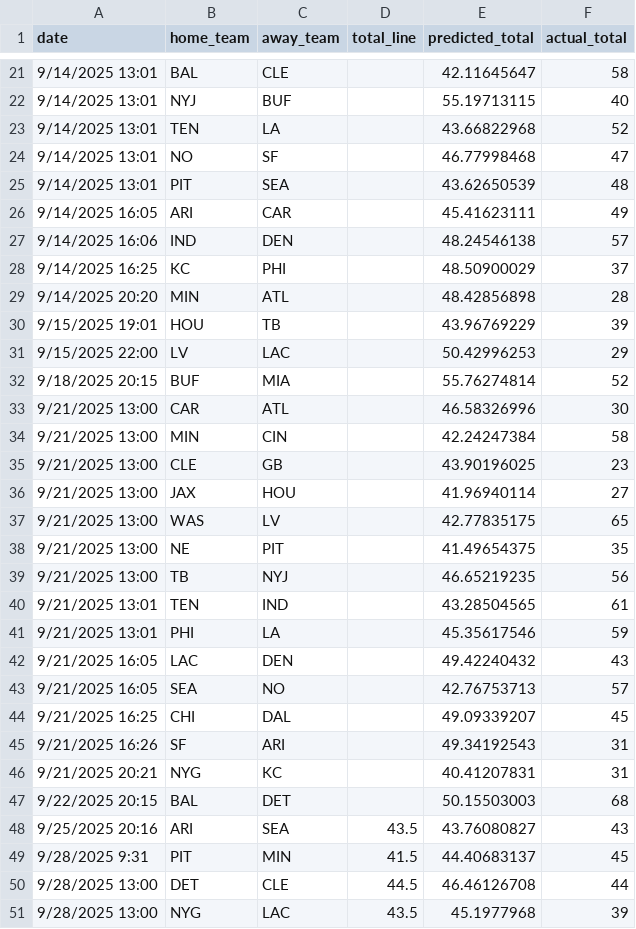
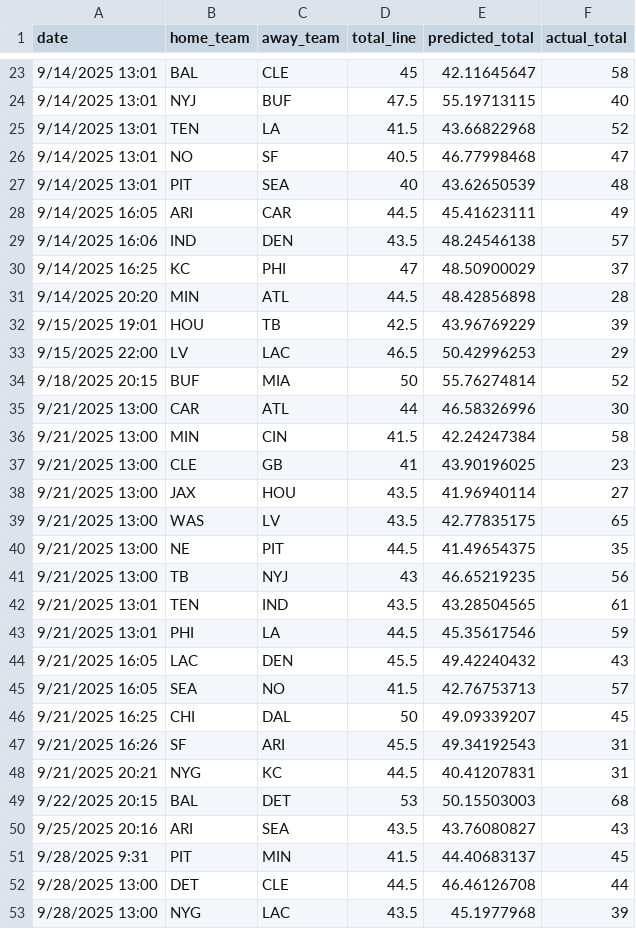
Before and after one commit to ed-murphy/football-predictions, a CSV file: predictions/predictions_20251001_v2.csv, drawn as a sheet; only a part is shown, gaps mark what is left out; the diff covers the shown part only.

```diff
--- a/predictions/predictions_20251001_v2.csv
+++ b/predictions/predictions_20251001_v2.csv
@@ -21,28 +23,28 @@ date,home_team,away_team,total_line,predicted_total,actual_total
-9/14/2025 13:01,BAL,CLE,,42.11645647,58
-9/14/2025 13:01,NYJ,BUF,,55.19713115,40
-9/14/2025 13:01,TEN,LA,,43.66822968,52
-9/14/2025 13:01,NO,SF,,46.77998468,47
-9/14/2025 13:01,PIT,SEA,,43.62650539,48
-9/14/2025 16:05,ARI,CAR,,45.41623111,49
-9/14/2025 16:06,IND,DEN,,48.24546138,57
-9/14/2025 16:25,KC,PHI,,48.50900029,37
-9/14/2025 20:20,MIN,ATL,,48.42856898,28
-9/15/2025 19:01,HOU,TB,,43.96769229,39
-9/15/2025 22:00,LV,LAC,,50.42996253,29
-9/18/2025 20:15,BUF,MIA,,55.76274814,52
-9/21/2025 13:00,CAR,ATL,,46.58326996,30
-9/21/2025 13:00,MIN,CIN,,42.24247384,58
-9/21/2025 13:00,CLE,GB,,43.90196025,23
-9/21/2025 13:00,JAX,HOU,,41.96940114,27
-9/21/2025 13:00,WAS,LV,,42.77835175,65
-9/21/2025 13:00,NE,PIT,,41.49654375,35
-9/21/2025 13:00,TB,NYJ,,46.65219235,56
-9/21/2025 13:01,TEN,IND,,43.28504565,61
-9/21/2025 13:01,PHI,LA,,45.35617546,59
-9/21/2025 16:05,LAC,DEN,,49.42240432,43
-9/21/2025 16:05,SEA,NO,,42.76753713,57
-9/21/2025 16:25,CHI,DAL,,49.09339207,45
-9/21/2025 16:26,SF,ARI,,49.34192543,31
-9/21/2025 20:21,NYG,KC,,40.41207831,31
-9/22/2025 20:15,BAL,DET,,50.15503003,68
+9/14/2025 13:01,BAL,CLE,45,42.11645647,58
+9/14/2025 13:01,NYJ,BUF,47.5,55.19713115,40
+9/14/2025 13:01,TEN,LA,41.5,43.66822968,52
+9/14/2025 13:01,NO,SF,40.5,46.77998468,47
+9/14/2025 13:01,PIT,SEA,40,43.62650539,48
+9/14/2025 16:05,ARI,CAR,44.5,45.41623111,49
+9/14/2025 16:06,IND,DEN,43.5,48.24546138,57
+9/14/2025 16:25,KC,PHI,47,48.50900029,37
+9/14/2025 20:20,MIN,ATL,44.5,48.42856898,28
+9/15/2025 19:01,HOU,TB,42.5,43.96769229,39
+9/15/2025 22:00,LV,LAC,46.5,50.42996253,29
+9/18/2025 20:15,BUF,MIA,50,55.76274814,52
+9/21/2025 13:00,CAR,ATL,44,46.58326996,30
+9/21/2025 13:00,MIN,CIN,41.5,42.24247384,58
+9/21/2025 13:00,CLE,GB,41,43.90196025,23
+9/21/2025 13:00,JAX,HOU,43.5,41.96940114,27
+9/21/2025 13:00,WAS,LV,43.5,42.77835175,65
+9/21/2025 13:00,NE,PIT,44.5,41.49654375,35
+9/21/2025 13:00,TB,NYJ,43,46.65219235,56
+9/21/2025 13:01,TEN,IND,43.5,43.28504565,61
+9/21/2025 13:01,PHI,LA,44.5,45.35617546,59
+9/21/2025 16:05,LAC,DEN,45.5,49.42240432,43
+9/21/2025 16:05,SEA,NO,41.5,42.76753713,57
+9/21/2025 16:25,CHI,DAL,50,49.09339207,45
+9/21/2025 16:26,SF,ARI,45.5,49.34192543,31
+9/21/2025 20:21,NYG,KC,44.5,40.41207831,31
+9/22/2025 20:15,BAL,DET,53,50.15503003,68
 9/25/2025 20:16,ARI,SEA,43.5,43.76080827,43
```
Also changed, not shown: 2 added rows and 19 edited cells elsewhere in this file, 2 other files.
